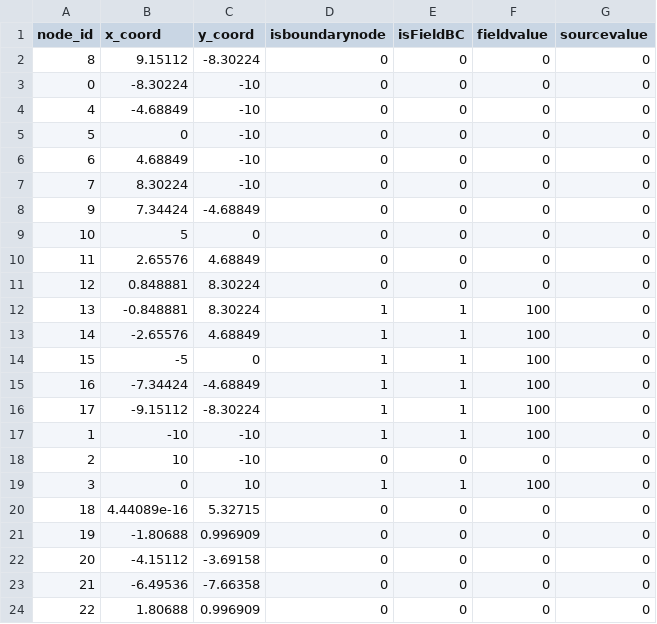
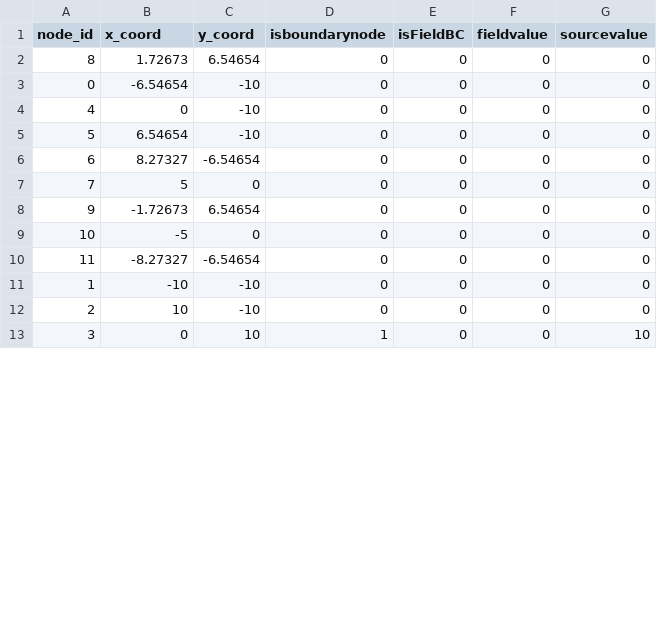
Before and after one commit to Samson-Mano/2DHelmholtz_solver, a CSV file: 2DHelmholtz_solver/src/solver/helmholtz_solverCPP/helmholtz_solverCPP/debug_output/spectral_nodes.csv, drawn as a sheet; only a part is shown; the diff covers the shown part only.

```diff
--- a/2DHelmholtz_solver/src/solver/helmholtz_solverCPP/helmholtz_solverCPP/debug_output/spectral_nodes.csv
+++ b/2DHelmholtz_solver/src/solver/helmholtz_solverCPP/helmholtz_solverCPP/debug_output/spectral_nodes.csv
@@ -1,24 +1,13 @@
 node_id,x_coord,y_coord,isboundarynode,isFieldBC,fieldvalue,sourcevalue
-8,9.15112,-8.30224,0,0,0,0
-0,-8.30224,-10,0,0,0,0
-4,-4.68849,-10,0,0,0,0
-5,0,-10,0,0,0,0
-6,4.68849,-10,0,0,0,0
-7,8.30224,-10,0,0,0,0
-9,7.34424,-4.68849,0,0,0,0
-10,5,0,0,0,0,0
-11,2.65576,4.68849,0,0,0,0
-12,0.848881,8.30224,0,0,0,0
-13,-0.848881,8.30224,1,1,100,0
-14,-2.65576,4.68849,1,1,100,0
-15,-5,0,1,1,100,0
-16,-7.34424,-4.68849,1,1,100,0
-17,-9.15112,-8.30224,1,1,100,0
-1,-10,-10,1,1,100,0
+8,1.72673,6.54654,0,0,0,0
+0,-6.54654,-10,0,0,0,0
+4,0,-10,0,0,0,0
+5,6.54654,-10,0,0,0,0
+6,8.27327,-6.54654,0,0,0,0
+7,5,0,0,0,0,0
+9,-1.72673,6.54654,0,0,0,0
+10,-5,0,0,0,0,0
+11,-8.27327,-6.54654,0,0,0,0
+1,-10,-10,0,0,0,0
 2,10,-10,0,0,0,0
-3,0,10,1,1,100,0
-18,4.44089e-16,5.32715,0,0,0,0
-19,-1.80688,0.996909,0,0,0,0
-20,-4.15112,-3.69158,0,0,0,0
-21,-6.49536,-7.66358,0,0,0,0
-22,1.80688,0.996909,0,0,0,0
+3,0,10,1,0,0,10
```
Also changed, not shown: 2 removed rows and 8 edited cells elsewhere in this file, 12 other files.
